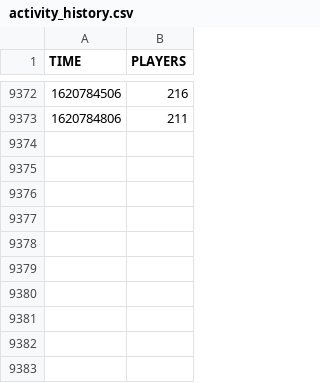
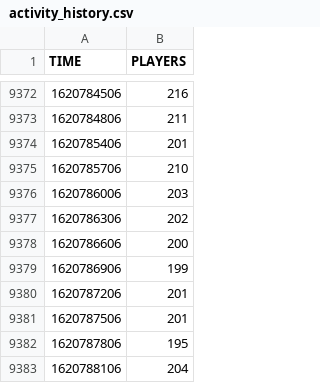
Before and after one commit to Rphad/Decentraland-Online-Users, a CSV file: activity_history.csv, drawn as a sheet; only a part is shown, gaps mark what is left out; the diff names each change by its address in the sheet, - before the commit and + after, or states it on an @@ line.

Commit message:
Updated data. 12-05-2021 at 03H01 UTC

```diff
--- a/activity_history.csv
+++ b/activity_history.csv
+row 9374: 1620785406 | 201
+row 9375: 1620785706 | 210
+row 9376: 1620786006 | 203
+row 9377: 1620786306 | 202
+row 9378: 1620786606 | 200
+row 9379: 1620786906 | 199
+row 9380: 1620787206 | 201
+row 9381: 1620787506 | 201
+row 9382: 1620787806 | 195
+row 9383: 1620788106 | 204
```
